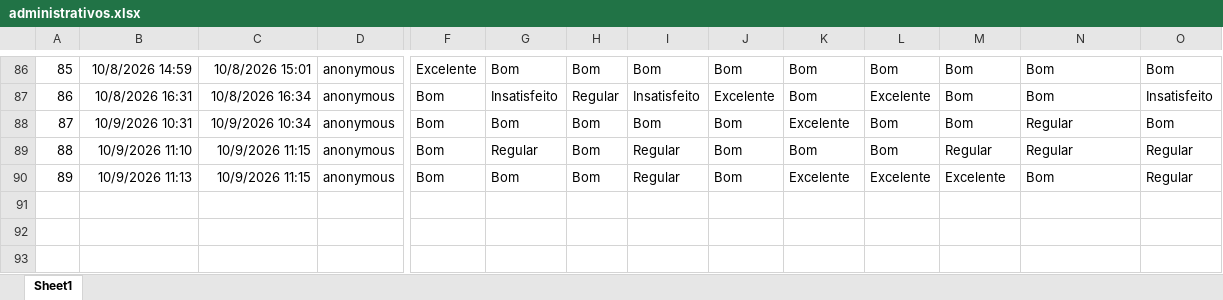
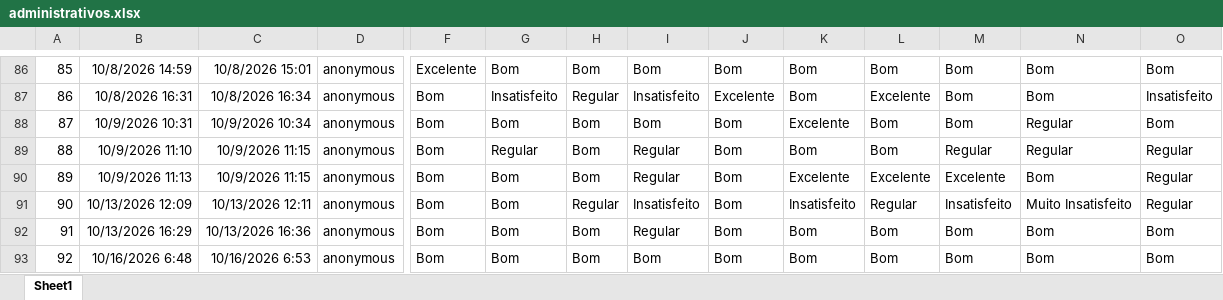
Before and after one commit to drwillsdias/Cpa-uni-26.2, an Excel workbook: dados/administrativos.xlsx, sheet Sheet1, drawn as a sheet; only a part is shown, gaps mark what is left out; values as stored, in another font and other column widths than the file's, no borders; table styles not drawn; rows hold the shown columns only; the diff names each change by its address in the sheet, - before the commit and + after, or states it on an @@ line.

```diff
--- a/dados/administrativos.xlsx (sheet Sheet1)
+++ b/dados/administrativos.xlsx (sheet Sheet1)
+row 91: 90 | 10/13/2026 12:09 | 10/13/2026 12:11 | anonymous | Bom | Bom | Regular | Insatisfeito | Bom | Insatisfeito | Regular | Insatisfeito | Muito Insatisfeito | Regular
+row 92: 91 | 10/13/2026 16:29 | 10/13/2026 16:36 | anonymous | Bom | Bom | Bom | Regular | Bom | Bom | Bom | Bom | Bom | Bom
+row 93: 92 | 10/16/2026 6:48 | 10/16/2026 6:53 | anonymous | Bom | Bom | Bom | Bom | Bom | Bom | Bom | Bom | Bom | Bom
```
Also changed, not shown: 2 other files.
